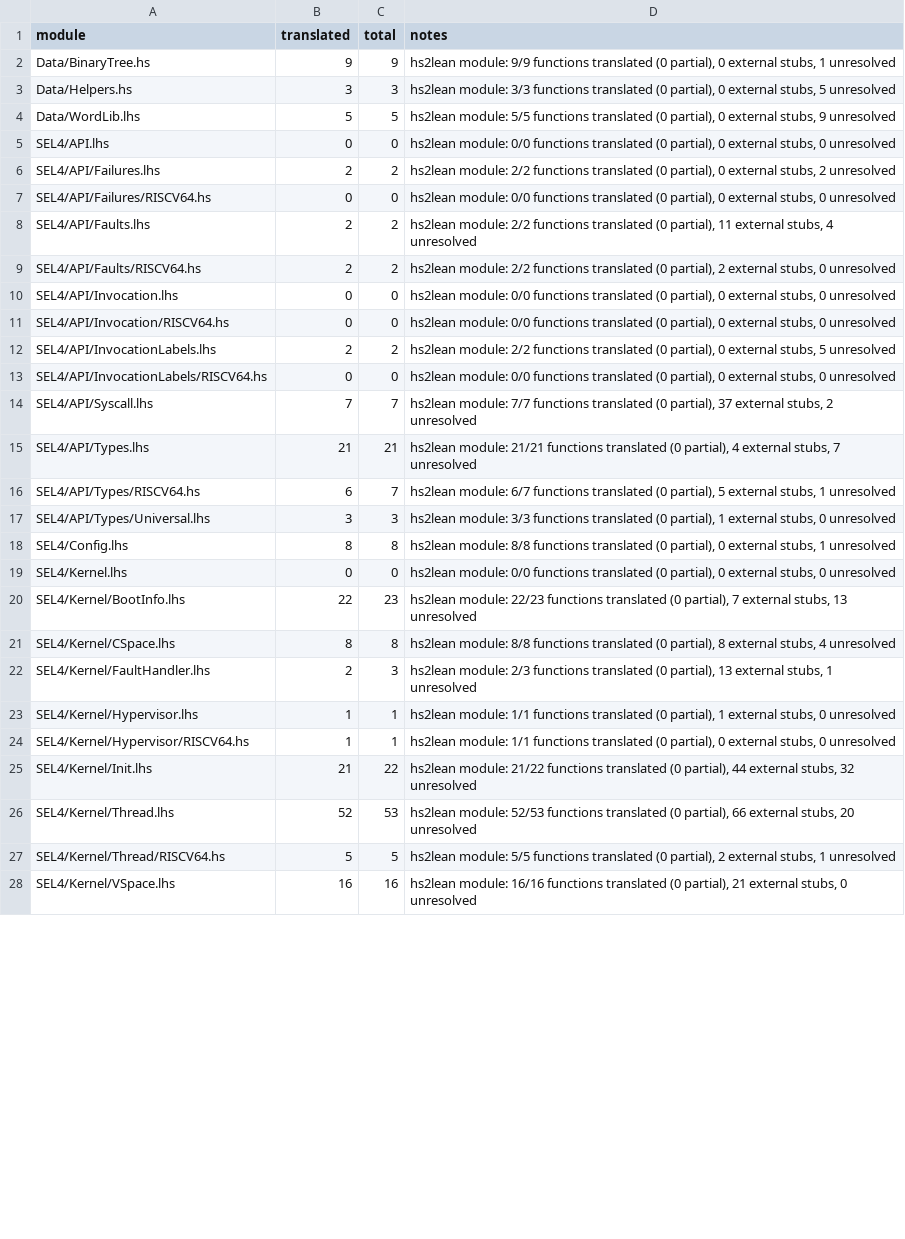
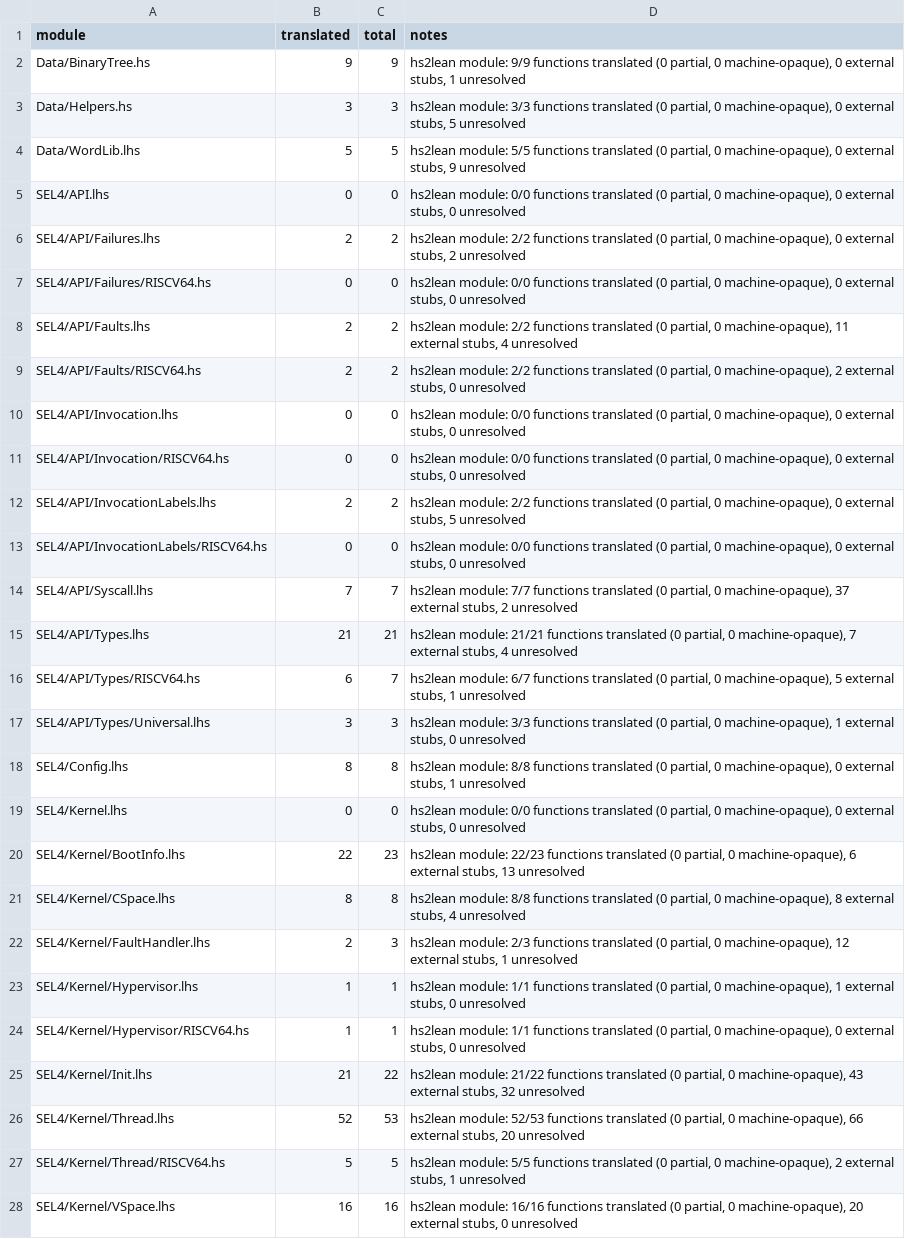
Before and after one commit to elevenarms/sel4-lean, a TSV file: artifacts/w2/coverage.tsv, drawn as a sheet; only a part is shown; the diff covers the shown part only; the diff names each change by its address in the sheet, - before the commit and + after, or states it on an @@ line.

```diff
--- a/artifacts/w2/coverage.tsv
+++ b/artifacts/w2/coverage.tsv
-D2 (notes): …translated (0 partial), 0 external…
+D2 (notes): …translated (0 partial, 0 machine-opaque), 0 external…
-D3 (notes): …translated (0 partial), 0 external…
+D3 (notes): …translated (0 partial, 0 machine-opaque), 0 external…
-D4 (notes): …translated (0 partial), 0 external…
+D4 (notes): …translated (0 partial, 0 machine-opaque), 0 external…
-D5 (notes): …translated (0 partial), 0 external…
+D5 (notes): …translated (0 partial, 0 machine-opaque), 0 external…
-D6 (notes): …translated (0 partial), 0 external…
+D6 (notes): …translated (0 partial, 0 machine-opaque), 0 external…
-D7 (notes): …translated (0 partial), 0 external…
+D7 (notes): …translated (0 partial, 0 machine-opaque), 0 external…
-D8 (notes): …translated (0 partial), 11 external…
+D8 (notes): …translated (0 partial, 0 machine-opaque), 11 external…
-D9 (notes): …translated (0 partial), 2 external…
+D9 (notes): …translated (0 partial, 0 machine-opaque), 2 external…
-D10:D11 (notes): …translated (0 partial), 0 external…
+D10:D11 (notes): …translated (0 partial, 0 machine-opaque), 0 external…
-D12 (notes): …translated (0 partial), 0 external…
+D12 (notes): …translated (0 partial, 0 machine-opaque), 0 external…
-D13 (notes): …translated (0 partial), 0 external…
+D13 (notes): …translated (0 partial, 0 machine-opaque), 0 external…
-D14 (notes): …translated (0 partial), 37 external…
+D14 (notes): …translated (0 partial, 0 machine-opaque), 37 external…
-D15 (notes): …translated (0 partial), 4 external stubs, 7 unresolved
+D15 (notes): …translated (0 partial, 0 machine-opaque), 7 external stubs, 4 unresolved
-D16 (notes): …translated (0 partial), 5 external…
+D16 (notes): …translated (0 partial, 0 machine-opaque), 5 external…
-D17 (notes): …translated (0 partial), 1 external…
+D17 (notes): …translated (0 partial, 0 machine-opaque), 1 external…
-D18 (notes): …translated (0 partial), 0 external…
+D18 (notes): …translated (0 partial, 0 machine-opaque), 0 external…
-D19 (notes): …translated (0 partial), 0 external…
+D19 (notes): …translated (0 partial, 0 machine-opaque), 0 external…
-D20 (notes): …translated (0 partial), 7 external stubs,…
+D20 (notes): …translated (0 partial, 0 machine-opaque), 6 external stubs,…
-D21 (notes): …translated (0 partial), 8 external…
+D21 (notes): …translated (0 partial, 0 machine-opaque), 8 external…
-D22 (notes): …translated (0 partial), 13 external stubs,…
+D22 (notes): …translated (0 partial, 0 machine-opaque), 12 external stubs,…
-D23 (notes): …translated (0 partial), 1 external…
+D23 (notes): …translated (0 partial, 0 machine-opaque), 1 external…
-D24 (notes): …translated (0 partial), 0 external…
+D24 (notes): …translated (0 partial, 0 machine-opaque), 0 external…
-D25 (notes): …translated (0 partial), 44 external stubs,…
+D25 (notes): …translated (0 partial, 0 machine-opaque), 43 external stubs,…
-D26 (notes): …translated (0 partial), 66 external…
+D26 (notes): …translated (0 partial, 0 machine-opaque), 66 external…
-D27 (notes): …translated (0 partial), 2 external…
+D27 (notes): …translated (0 partial, 0 machine-opaque), 2 external…
-D28 (notes): …translated (0 partial), 21 external stubs,…
+D28 (notes): …translated (0 partial, 0 machine-opaque), 20 external stubs,…
```
Also changed, not shown: 38 edited cells elsewhere in this file, 44 other files.
